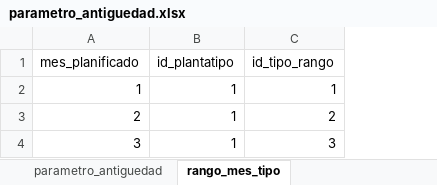
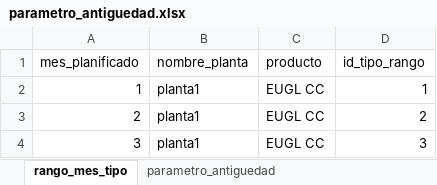
Before and after one commit to ptoledor/heu_opticliente, an Excel workbook: 02_data/parametro_antiguedad.xlsx, sheet rango_mes_tipo, drawn as a sheet; values as stored, in another font and other column widths than the file's, no borders; removed rows and columns are numbered as before the commit, all else as after; the diff names each change by its address in the sheet, - before the commit and + after, or states it on an @@ line.

Commit message:
nombre_planta, producto

```diff
--- a/02_data/parametro_antiguedad.xlsx (sheet rango_mes_tipo)
+++ b/02_data/parametro_antiguedad.xlsx (sheet rango_mes_tipo)
@@ sheet tab order changed: rango_mes_tipo | parametro_antiguedad @@
-column B (id_plantatipo), rows 2-4: all 1
+column B (nombre_planta), rows 2-4: all planta1
+column C (producto), rows 2-4: all EUGL CC
```
Also changed, not shown: 02_data/Almacenes.xlsx, 02_data/ingresos.xlsx, 2 other files.
